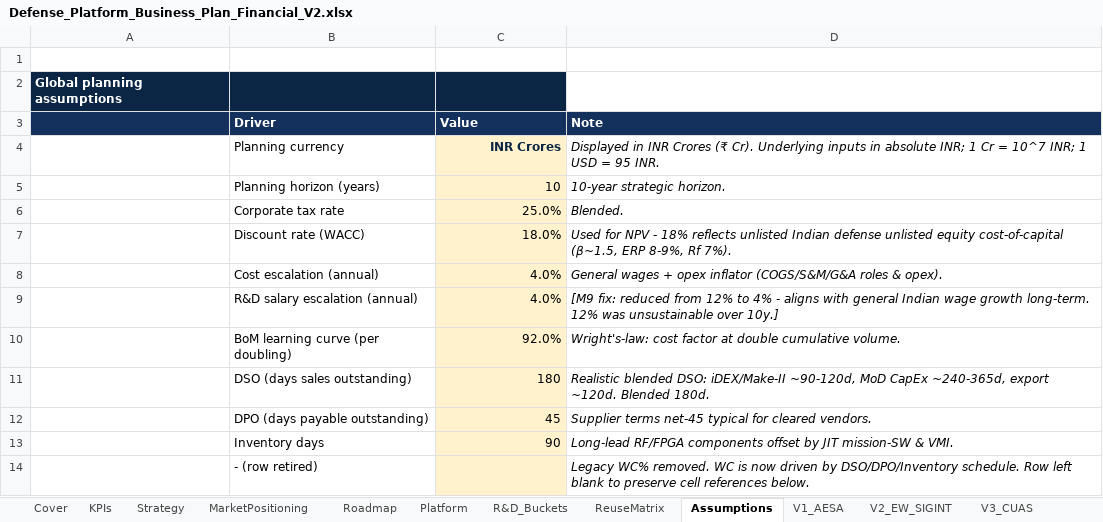
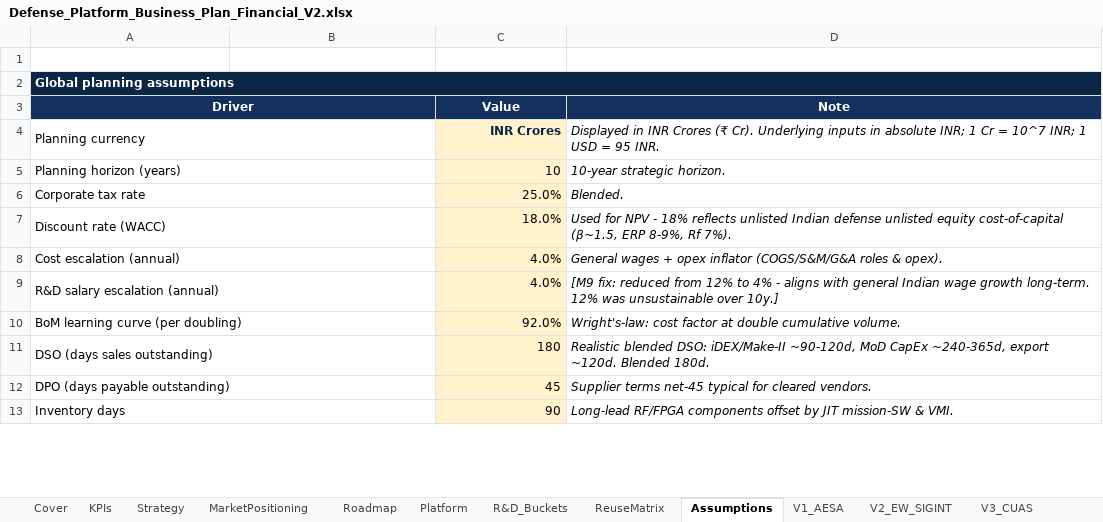
Before and after one commit to subscr221/NDAD-Business-Plan, an Excel workbook: Defense_Platform_Business_Plan_Financial_V2.xlsx, sheet Assumptions, drawn as a sheet; only a part is shown; values as stored, in another font and other column widths than the file's, no borders; removed rows and columns are numbered as before the commit, all else as after; the diff covers the shown part only; the diff names each change by its address in the sheet, - before the commit and + after, or states it on an @@ line.

```diff
--- a/Defense_Platform_Business_Plan_Financial_V2.xlsx (sheet Assumptions)
+++ b/Defense_Platform_Business_Plan_Financial_V2.xlsx (sheet Assumptions)
+A2:D2 merged
-D2 fill: none
+D2 fill: #0B2545
-A3: (empty)
+A3: Driver
+A3:B3 merged
-B3: Driver
+B3: (empty)
-C3:D3 alignment: left
+C3:D3 alignment: center
-A4 (Driver): (empty)
+A4 (Driver): Planning currency
+A4:B4 merged
-B4: Planning currency
+B4: (empty)
-A5 (Driver): (empty)
+A5 (Driver): Planning horizon (years)
+A5:B5 merged
-B5: Planning horizon (years)
+B5: (empty)
-A6 (Driver): (empty)
+A6 (Driver): Corporate tax rate
+A6:B6 merged
-B6: Corporate tax rate
+B6: (empty)
-A7 (Driver): (empty)
+A7 (Driver): Discount rate (WACC)
+A7:B7 merged
-B7: Discount rate (WACC)
+B7: (empty)
-A8 (Driver): (empty)
+A8 (Driver): Cost escalation (annual)
+A8:B8 merged
-B8: Cost escalation (annual)
+B8: (empty)
-A9 (Driver): (empty)
+A9 (Driver): R&D salary escalation (annual)
+A9:B9 merged
-B9: R&D salary escalation (annual)
+B9: (empty)
-A10 (Driver): (empty)
+A10 (Driver): BoM learning curve (per doubling)
+A10:B10 merged
-B10: BoM learning curve (per doubling)
+B10: (empty)
-A11 (Driver): (empty)
+A11 (Driver): DSO (days sales outstanding)
+A11:B11 merged
-B11: DSO (days sales outstanding)
+B11: (empty)
-A12 (Driver): (empty)
+A12 (Driver): DPO (days payable outstanding)
+A12:B12 merged
-B12: DPO (days payable outstanding)
+B12: (empty)
-A13 (Driver): (empty)
+A13 (Driver): Inventory days
+A13:B13 merged
-B13: Inventory days
+B13: (empty)
-row 14:  | - (row retired) |  | Legacy WC% removed. WC is now driven by DSO/DPO/Inventory schedule. Row left blank to preserve cell references below.
```
Also changed, not shown: 1 added row, 1 removed row, 24 edited cells, cell formats and merged cells elsewhere in this sheet, sheet ReuseMatrix, sheet V2_EW_SIGINT, sheet V3_CUAS, sheet V1_AESA, sheet R&D_Buckets, sheet Headcount, 13 more sheets, formulas that keep their value, charts or pictures, 1 other file.
